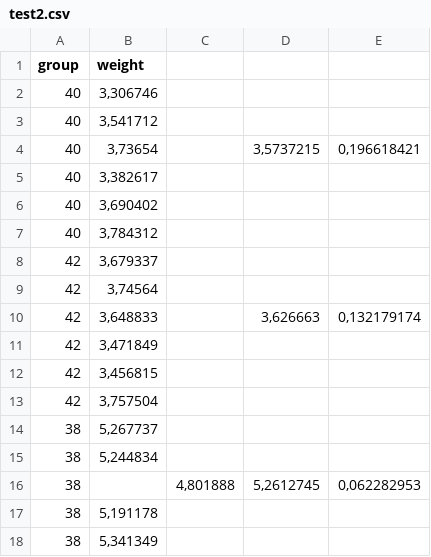
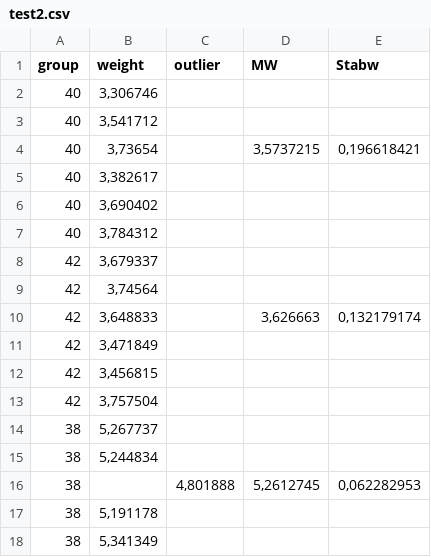
Before and after one commit to JuliusRublack/Bachelor_neu, a CSV file: Daten/test2.csv, drawn as a sheet.

```diff
--- a/Daten/test2.csv
+++ b/Daten/test2.csv
@@ -1,2 +1,2 @@
-group;weight;;;
+group;weight;outlier;MW;Stabw
 40;3,306746;;;
```
Also changed, not shown: Daten/tab8.csv, 11 other files.
